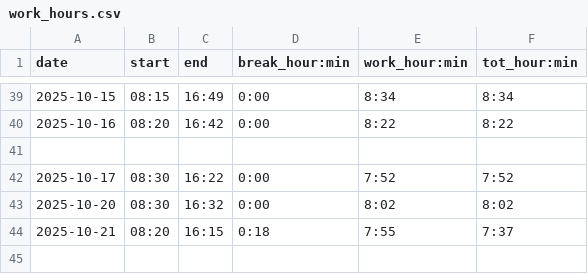
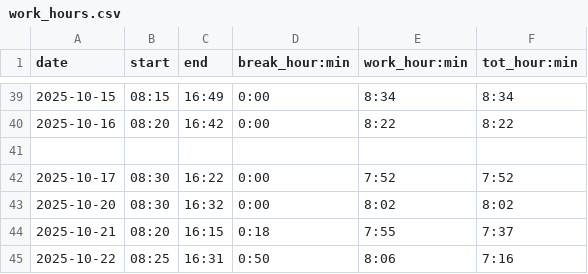
Before and after one commit to adammostrom/timelogger, a CSV file: datafiles/work_hours.csv, drawn as a sheet; only a part is shown, gaps mark what is left out.

Commit message:
automatic commit

```diff
--- a/datafiles/work_hours.csv
+++ b/datafiles/work_hours.csv
@@ -44 +44,2 @@ date,start,end,break_hour:min,work_hour:min,tot_hour:min
 2025-10-21,08:20,16:15,0:18,7:55,7:37
+2025-10-22,08:25,16:31,0:50,8:06,7:16
```
